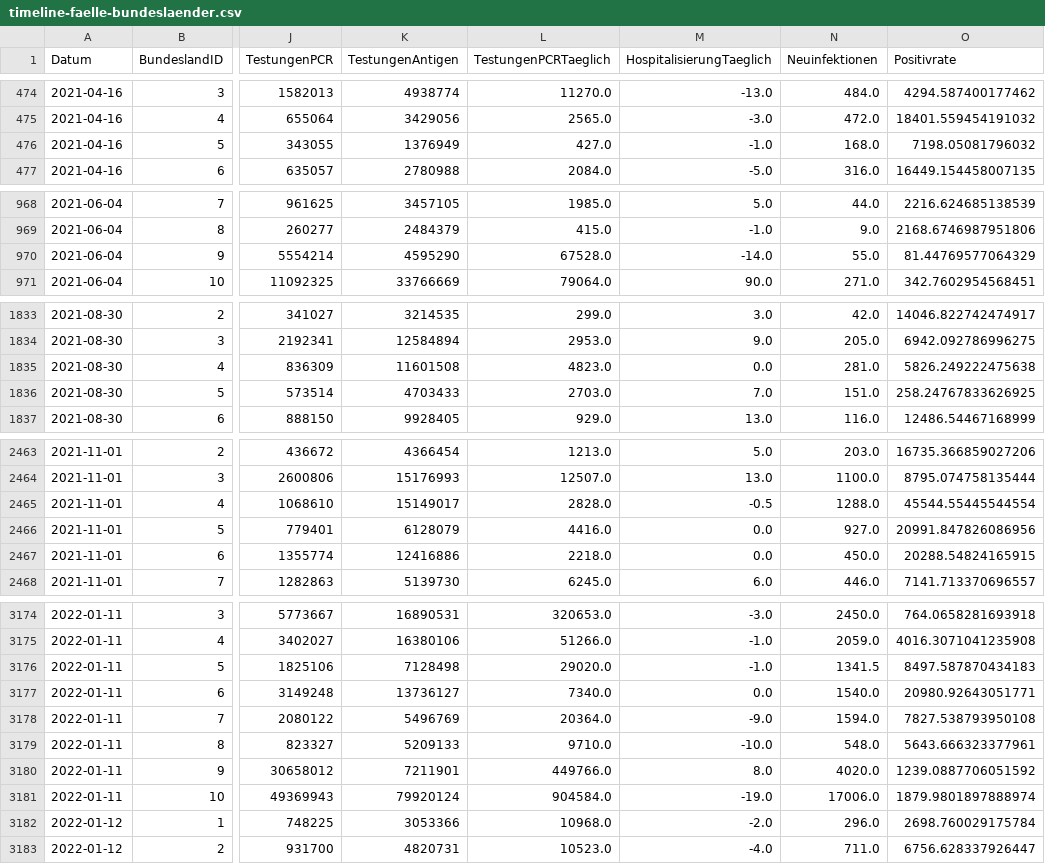
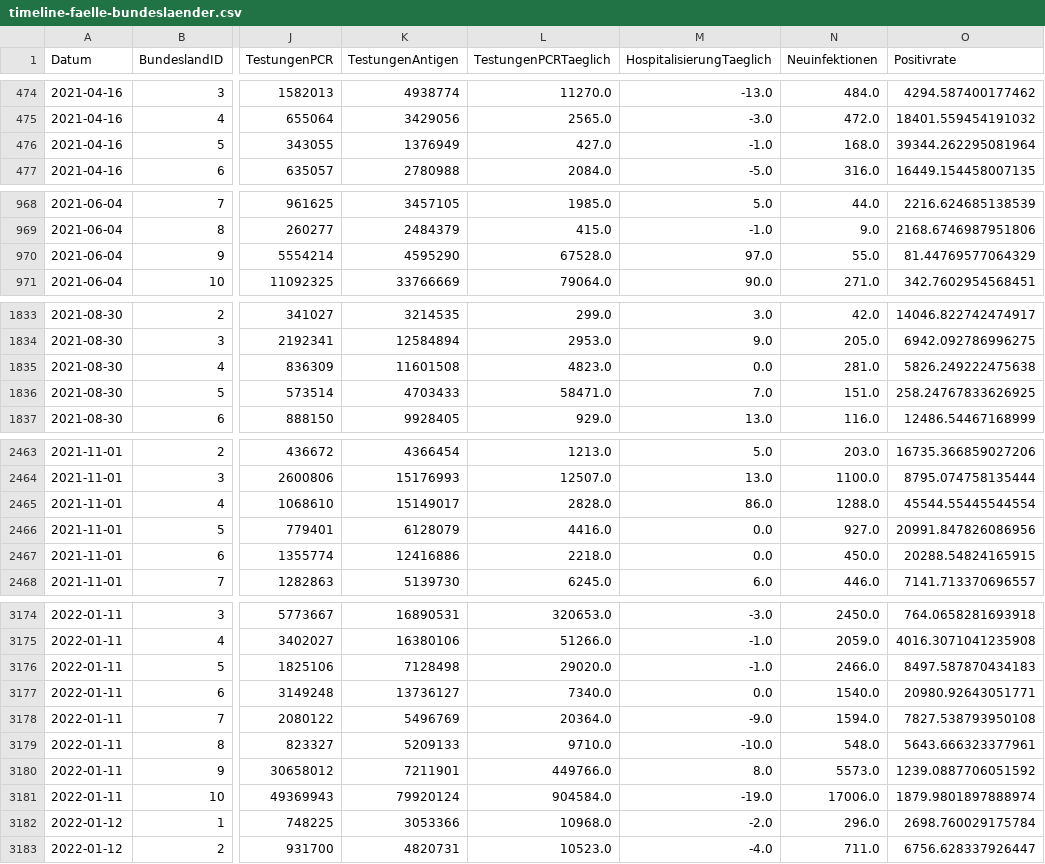
Before and after one commit to schletz/Pos5xhif, a CSV file: CovidAuswertung/timeline-faelle-bundeslaender.csv, drawn as a sheet; only a part is shown, gaps mark what is left out; the diff covers the shown part only; the diff names each change by its address in the sheet, - before the commit and + after, or states it on an @@ line.

```diff
--- a/CovidAuswertung/timeline-faelle-bundeslaender.csv
+++ b/CovidAuswertung/timeline-faelle-bundeslaender.csv
-O476 (Positivrate): 7198.05081796032
+O476 (Positivrate): 39344.262295081964
-M970 (HospitalisierungTaeglich): -14.0
+M970 (HospitalisierungTaeglich): 97.0
-L1836 (TestungenPCRTaeglich): 2703.0
+L1836 (TestungenPCRTaeglich): 58471.0
-M2465 (HospitalisierungTaeglich): -0.5
+M2465 (HospitalisierungTaeglich): 86.0
-N3176 (Neuinfektionen): 1341.5
+N3176 (Neuinfektionen): 2466.0
-N3180 (Neuinfektionen): 4020.0
+N3180 (Neuinfektionen): 5573.0
```
Also changed, not shown: 10 added rows and 14 edited cells elsewhere in this file, 7 other files.
